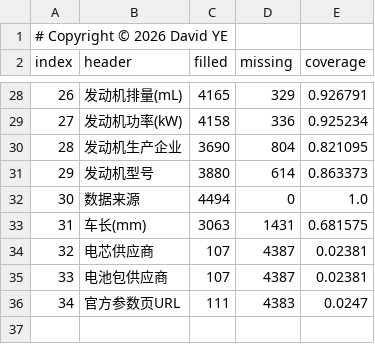
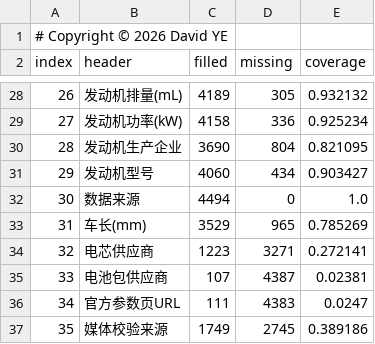
Before and after one commit to coolcat0125/TA-Analysis, a CSV file: audit-output/column_coverage.csv, drawn as a sheet; only a part is shown, gaps mark what is left out; the diff covers the shown part only.

```diff
--- a/audit-output/column_coverage.csv
+++ b/audit-output/column_coverage.csv
@@ -28,9 +28,10 @@ index,header,filled,missing,coverage
-26,发动机排量(mL),4165,329,0.926791
+26,发动机排量(mL),4189,305,0.932132
 27,发动机功率(kW),4158,336,0.925234
 28,发动机生产企业,3690,804,0.821095
-29,发动机型号,3880,614,0.863373
+29,发动机型号,4060,434,0.903427
 30,数据来源,4494,0,1.0
-31,车长(mm),3063,1431,0.681575
-32,电芯供应商,107,4387,0.02381
+31,车长(mm),3529,965,0.785269
+32,电芯供应商,1223,3271,0.272141
 33,电池包供应商,107,4387,0.02381
 34,官方参数页URL,111,4383,0.0247
+35,媒体校验来源,1749,2745,0.389186
```
Also changed, not shown: 33 edited cells elsewhere in this file, audit-output/battery_80kwh_priority.csv, 10 other files.
